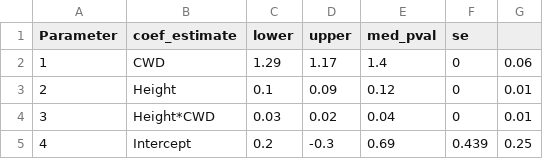
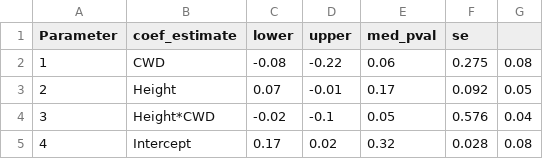
Before and after one commit to phil-martin-research/Invas_ES, a CSV file: Tables/Soil_C_parameter_estimates.csv, drawn as a sheet.

Commit message:
added table of parameter estimates for soil C

```diff
--- a/Tables/Soil_C_parameter_estimates.csv
+++ b/Tables/Soil_C_parameter_estimates.csv
@@ -1,5 +1,5 @@
 "Parameter","coef_estimate","lower","upper","med_pval","se"
-"1","CWD",1.29,1.17,1.4,0,0.06
-"2","Height",0.1,0.09,0.12,0,0.01
-"3","Height*CWD",0.03,0.02,0.04,0,0.01
-"4","Intercept",0.2,-0.3,0.69,0.439,0.25
+"1","CWD",-0.08,-0.22,0.06,0.275,0.08
+"2","Height",0.07,-0.01,0.17,0.092,0.05
+"3","Height*CWD",-0.02,-0.1,0.05,0.576,0.04
+"4","Intercept",0.17,0.02,0.32,0.028,0.08
```
